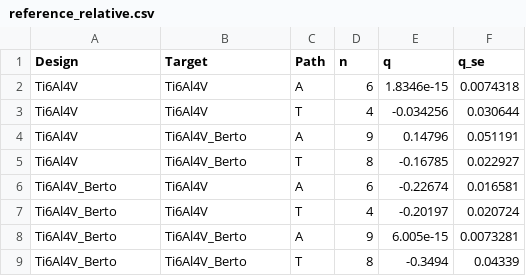
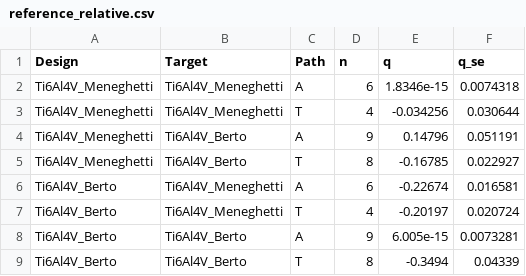
Before and after one commit to aakay90/multiaxial-fatigue, a CSV file: examples/data/batch_comparison/Ti6Al4V/reference_relative.csv, drawn as a sheet.

```diff
--- a/examples/data/batch_comparison/Ti6Al4V/reference_relative.csv
+++ b/examples/data/batch_comparison/Ti6Al4V/reference_relative.csv
@@ -1,8 +1,8 @@
 Design,Target,Path,n,q,q_se
-Ti6Al4V,Ti6Al4V,A,6,1.8346e-15,0.0074318
-Ti6Al4V,Ti6Al4V,T,4,-0.034256,0.030644
-Ti6Al4V,Ti6Al4V_Berto,A,9,0.14796,0.051191
-Ti6Al4V,Ti6Al4V_Berto,T,8,-0.16785,0.022927
-Ti6Al4V_Berto,Ti6Al4V,A,6,-0.22674,0.016581
-Ti6Al4V_Berto,Ti6Al4V,T,4,-0.20197,0.020724
+Ti6Al4V_Meneghetti,Ti6Al4V_Meneghetti,A,6,1.8346e-15,0.0074318
+Ti6Al4V_Meneghetti,Ti6Al4V_Meneghetti,T,4,-0.034256,0.030644
+Ti6Al4V_Meneghetti,Ti6Al4V_Berto,A,9,0.14796,0.051191
+Ti6Al4V_Meneghetti,Ti6Al4V_Berto,T,8,-0.16785,0.022927
+Ti6Al4V_Berto,Ti6Al4V_Meneghetti,A,6,-0.22674,0.016581
+Ti6Al4V_Berto,Ti6Al4V_Meneghetti,T,4,-0.20197,0.020724
 Ti6Al4V_Berto,Ti6Al4V_Berto,A,9,6.005e-15,0.0073281
```
Also changed, not shown: examples/data/batch_comparison/42CrMo4/own_cells.csv, examples/data/batch_comparison/42CrMo4/transfer_cells.csv, 33 other files.
